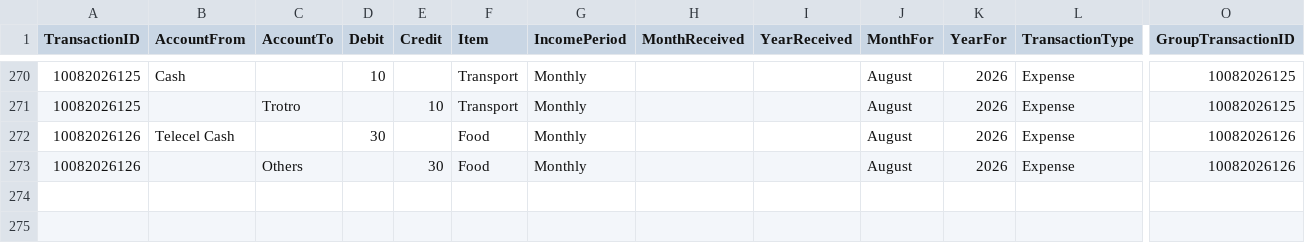
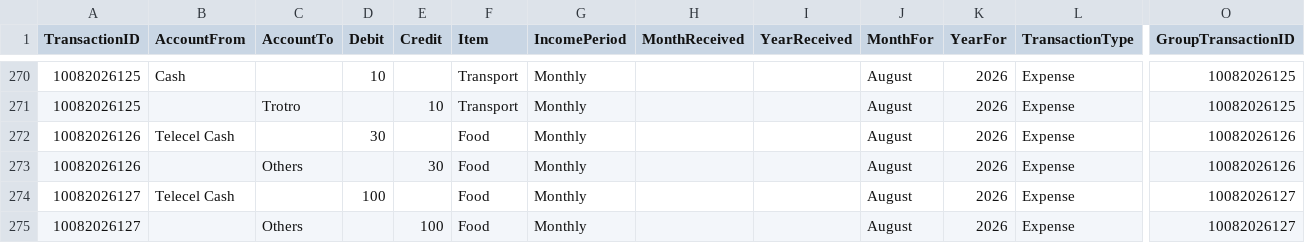
Before and after one commit to lolaaaaa1/lifeOS, a CSV file: data/transactions.csv, drawn as a sheet; only a part is shown, gaps mark what is left out; rows hold the shown columns only; the diff names each change by its address in the sheet, - before the commit and + after, or states it on an @@ line.

Commit message:
Add txn 10082026127

```diff
--- a/data/transactions.csv
+++ b/data/transactions.csv
+row 274: 10082026127 | Telecel Cash |  | 100 |  | Food | Monthly |  |  | August | 2026 | Expense | 10082026127
+row 275: 10082026127 |  | Others |  | 100 | Food | Monthly |  |  | August | 2026 | Expense | 10082026127
```
